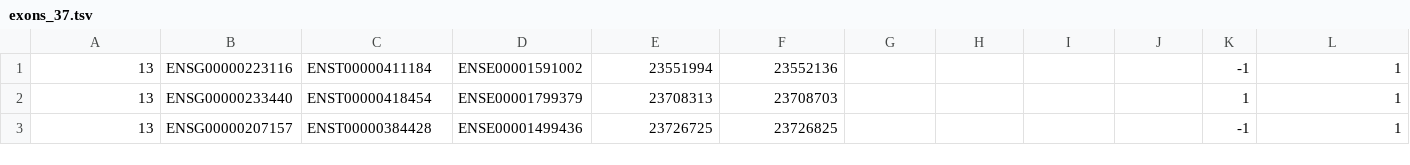
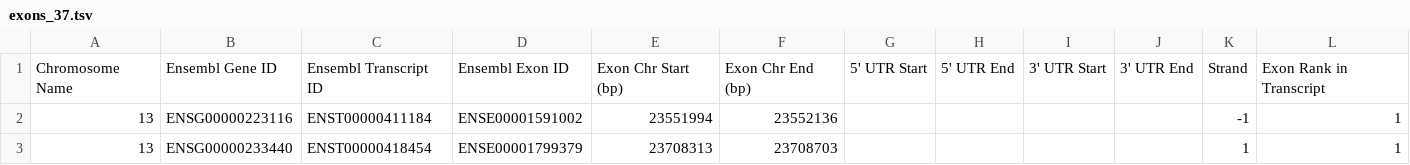
Before and after one commit to Clinical-Genomics/schug, a TSV file: src/schug/demo/exons_37.tsv, drawn as a sheet; only a part is shown; the shorter side is filled out with more unchanged rows; the diff names each change by its address in the sheet, - before the commit and + after, or states it on an @@ line.

```diff
--- a/src/schug/demo/exons_37.tsv
+++ b/src/schug/demo/exons_37.tsv
+row 1: Chromosome Name | Ensembl Gene ID | Ensembl Transcript ID | Ensembl Exon ID | Exon Chr Start (bp) | Exon Chr End (bp) | 5' UTR Start | 5' UTR End | 3' UTR Start | 3' UTR End | Strand | Exon Rank in Transcript
```
Also changed, not shown: src/schug/demo/exons_38.tsv, src/schug/demo/genes_37.tsv, 3 other files.
